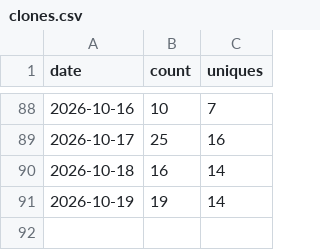
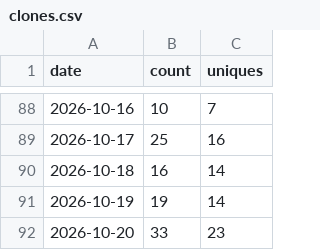
Before and after one commit to Patrick-Healy/tikz-diagrams-skill, a CSV file: traffic/clones.csv, drawn as a sheet; only a part is shown, gaps mark what is left out.

```diff
--- a/traffic/clones.csv
+++ b/traffic/clones.csv
@@ -91 +91,2 @@ date,count,uniques
 2026-10-19,19,14
+2026-10-20,33,23
```
Also changed, not shown: traffic/views.csv, 2 other files.
